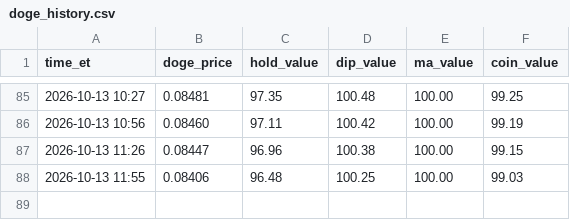
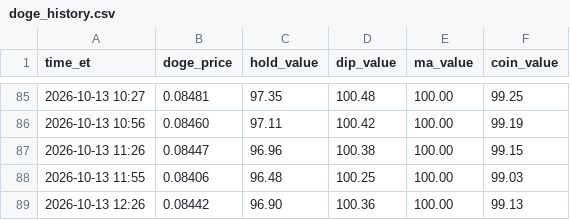
Before and after one commit to thinkmeek-dotcom/seat-watch, a CSV file: doge_history.csv, drawn as a sheet; only a part is shown, gaps mark what is left out; the diff names each change by its address in the sheet, - before the commit and + after, or states it on an @@ line.

Commit message:
Doge bot update

```diff
--- a/doge_history.csv
+++ b/doge_history.csv
+row 89: 2026-10-13 12:26 | 0.08442 | 96.90 | 100.36 | 100.00 | 99.13
```
Also changed, not shown: 1 other file.
